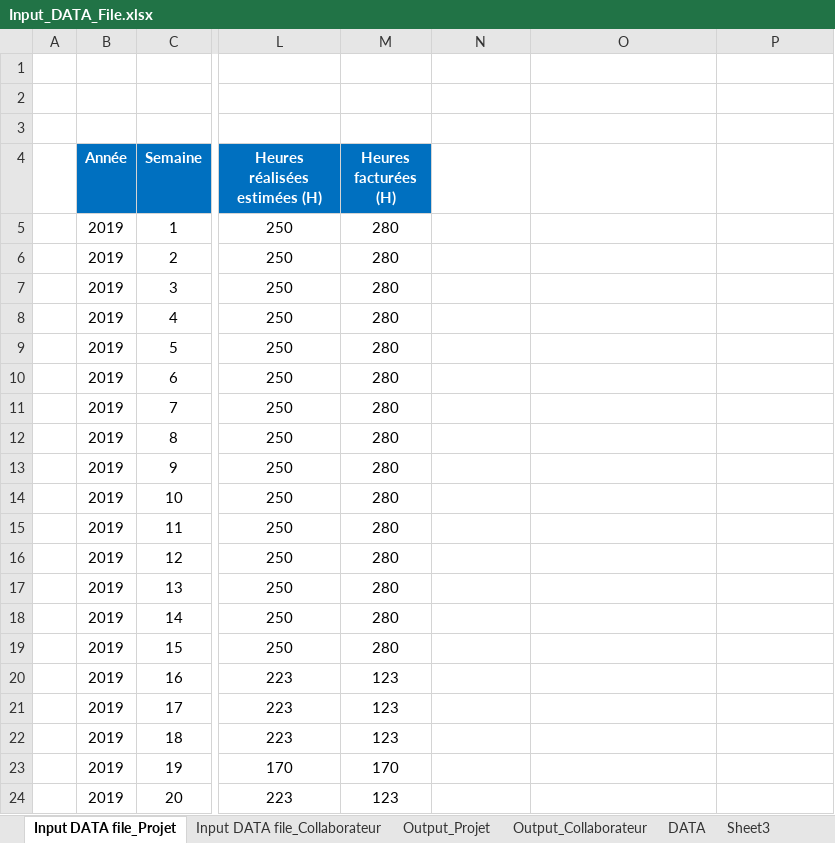
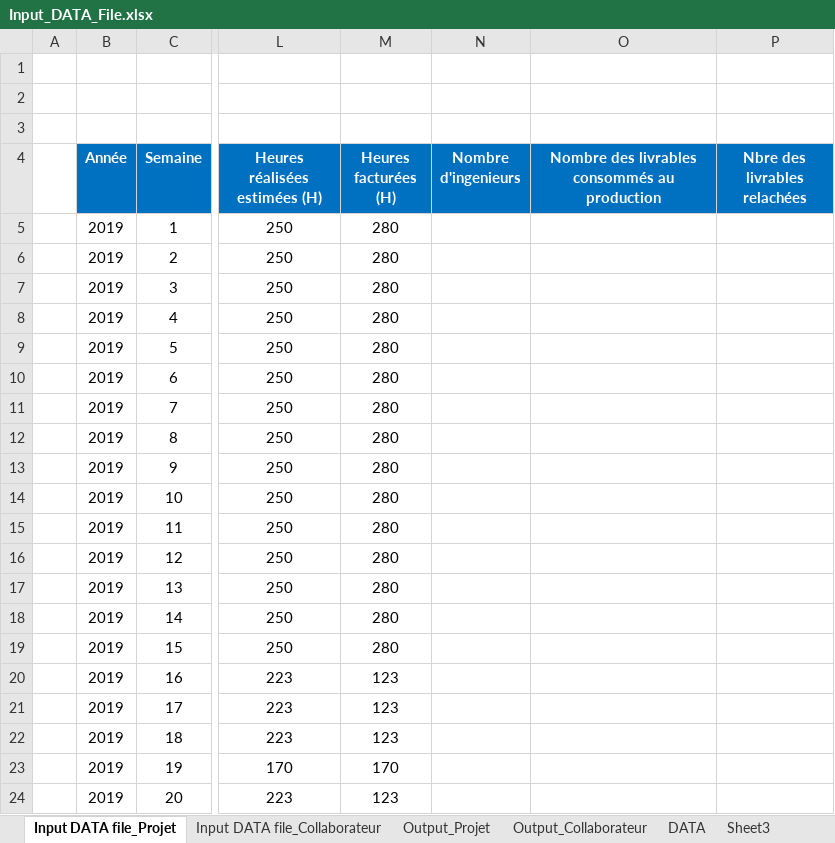
Before and after one commit to DorsafDrBs/application-SGAT, an Excel workbook: public/inputExcel/Input_DATA_File.xlsx, sheet Input DATA file_Projet, drawn as a sheet; only a part is shown, gaps mark what is left out; values as stored, in another font and other column widths than the file's, no borders; charts and pictures not drawn; the diff names each change by its address in the sheet, - before the commit and + after, or states it on an @@ line.

```diff
--- a/public/inputExcel/Input_DATA_File.xlsx (sheet Input DATA file_Projet)
+++ b/public/inputExcel/Input_DATA_File.xlsx (sheet Input DATA file_Projet)
-N4: (empty)
+N4: Nombre d'ingenieurs
-N4:P4 fill: none
+N4:P4 fill: #0070C0
-O4: (empty)
+O4: Nombre des livrables consommés au production
-P4: (empty)
+P4: Nbre des livrables relachées
```
Also changed, not shown: sheet Input DATA file_Collaborateur, charts or pictures, 7 other files.
